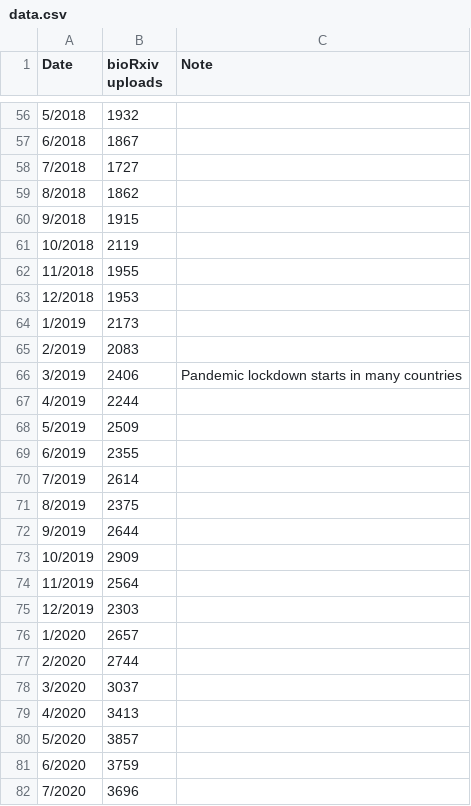
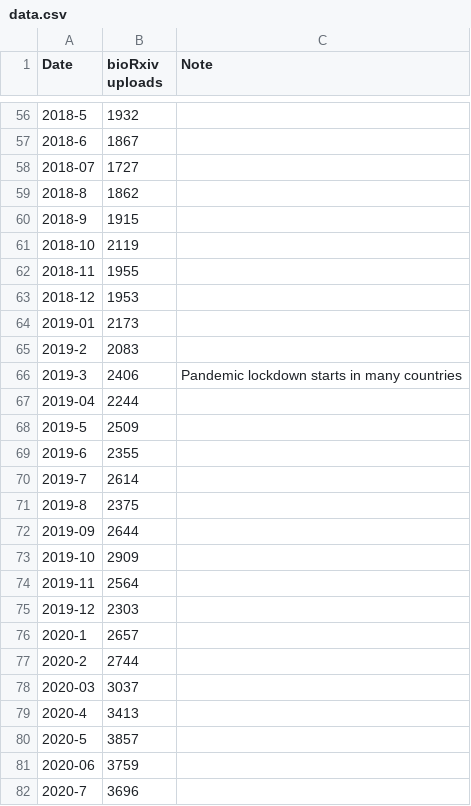
Before and after one commit to johnmeasey/bioRxiv-line-annotated, a CSV file: data.csv, drawn as a sheet; only a part is shown, gaps mark what is left out; the diff covers the shown part only.

```diff
--- a/data.csv
+++ b/data.csv
@@ -56,27 +56,27 @@ Date,bioRxiv uploads,Note
-5/2018,1932,
-6/2018,1867,
-7/2018,1727,
-8/2018,1862,
-9/2018,1915,
-10/2018,2119,
-11/2018,1955,
-12/2018,1953,
-1/2019,2173,
-2/2019,2083,
-3/2019,2406,Pandemic lockdown starts in many countries
-4/2019,2244,
-5/2019,2509,
-6/2019,2355,
-7/2019,2614,
-8/2019,2375,
-9/2019,2644,
-10/2019,2909,
-11/2019,2564,
-12/2019,2303,
-1/2020,2657,
-2/2020,2744,
-3/2020,3037,
-4/2020,3413,
-5/2020,3857,
-6/2020,3759,
-7/2020,3696,
+2018-5,1932,
+2018-6,1867,
+2018-07,1727,
+2018-8,1862,
+2018-9,1915,
+2018-10,2119,
+2018-11,1955,
+2018-12,1953,
+2019-01,2173,
+2019-2,2083,
+2019-3,2406,Pandemic lockdown starts in many countries
+2019-04,2244,
+2019-5,2509,
+2019-6,2355,
+2019-7,2614,
+2019-8,2375,
+2019-09,2644,
+2019-10,2909,
+2019-11,2564,
+2019-12,2303,
+2020-1,2657,
+2020-2,2744,
+2020-03,3037,
+2020-4,3413,
+2020-5,3857,
+2020-06,3759,
+2020-7,3696,
```
Also changed, not shown: 63 edited cells elsewhere in this file.
